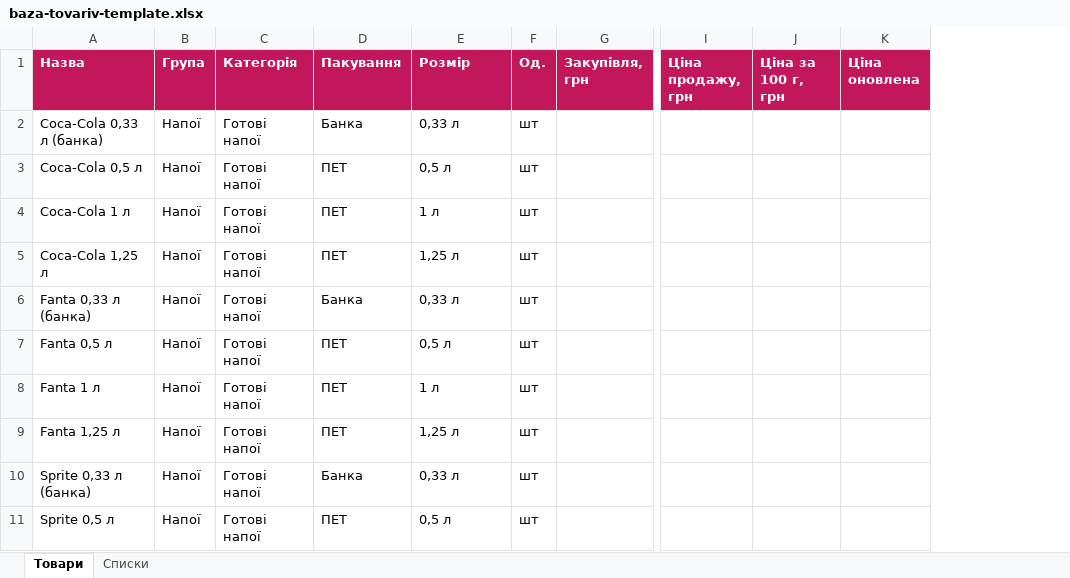
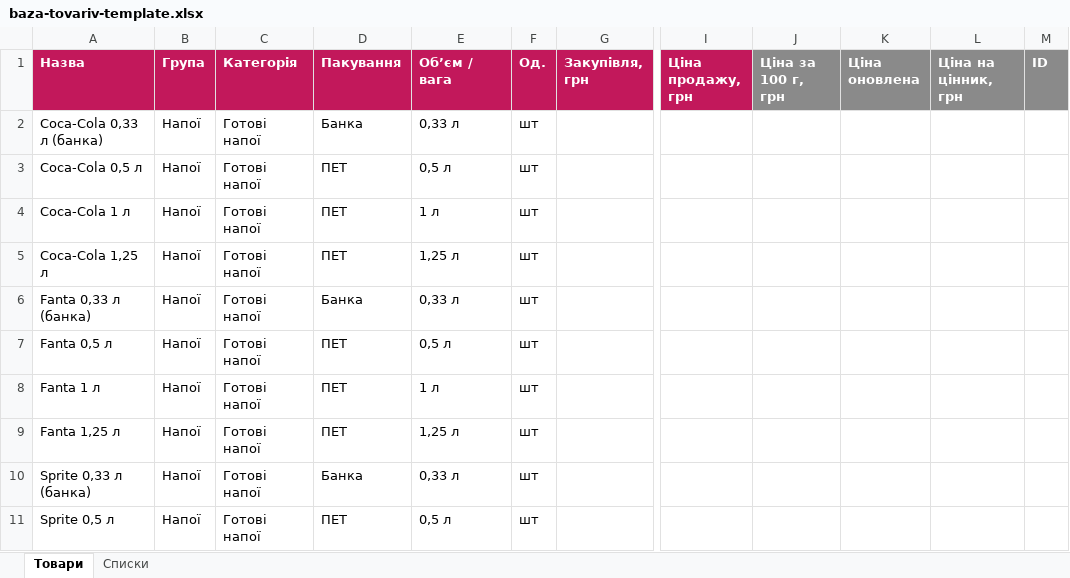
Before and after one commit to ayits1/TSukenya, an Excel workbook: data/baza-tovariv-template.xlsx, sheet Товари, drawn as a sheet; only a part is shown, gaps mark what is left out; values as stored, in another font and other column widths than the file's, no borders; conditional formats not drawn; the diff names each change by its address in the sheet, - before the commit and + after, or states it on an @@ line.

```diff
--- a/data/baza-tovariv-template.xlsx (sheet Товари)
+++ b/data/baza-tovariv-template.xlsx (sheet Товари)
+column L (Ціна на цінник, грн), empty
+column M (ID), empty
-E1: Розмір
+E1: Об’єм / вага
-J1:K1 fill: #C2185B
+J1:K1 fill: #8A8A8A
```
Also changed, not shown: sheet Списки, 10 other files.
